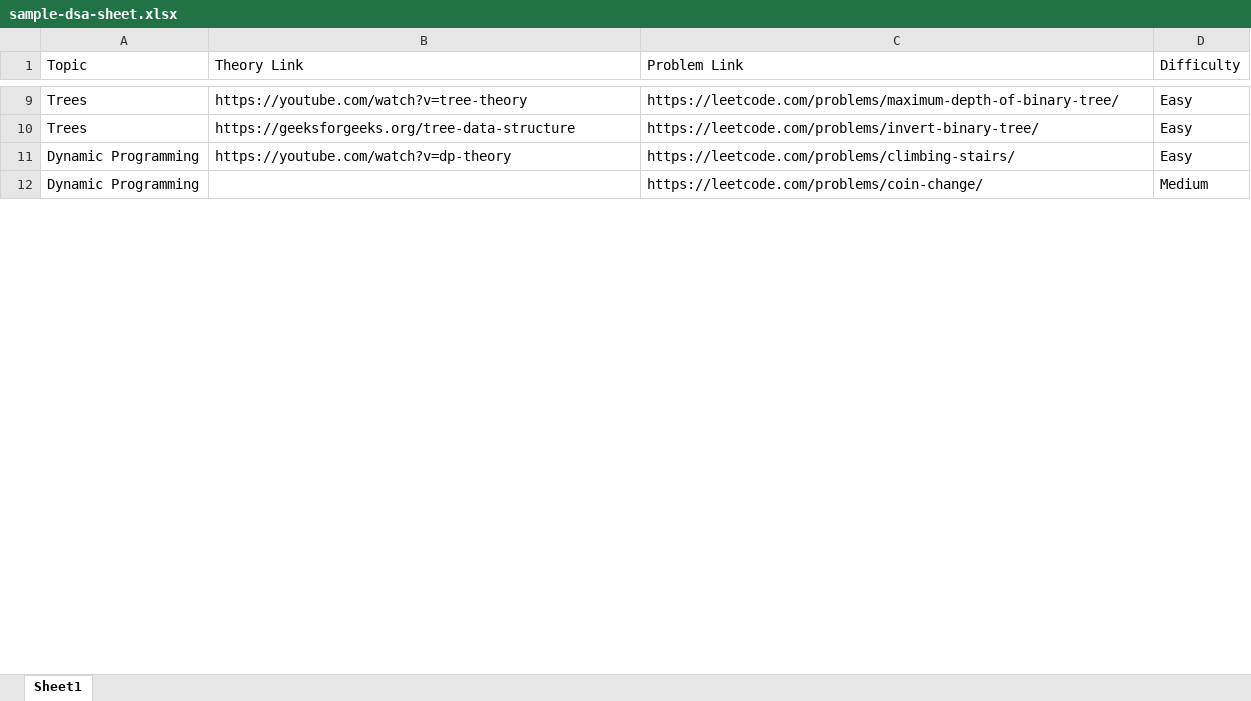
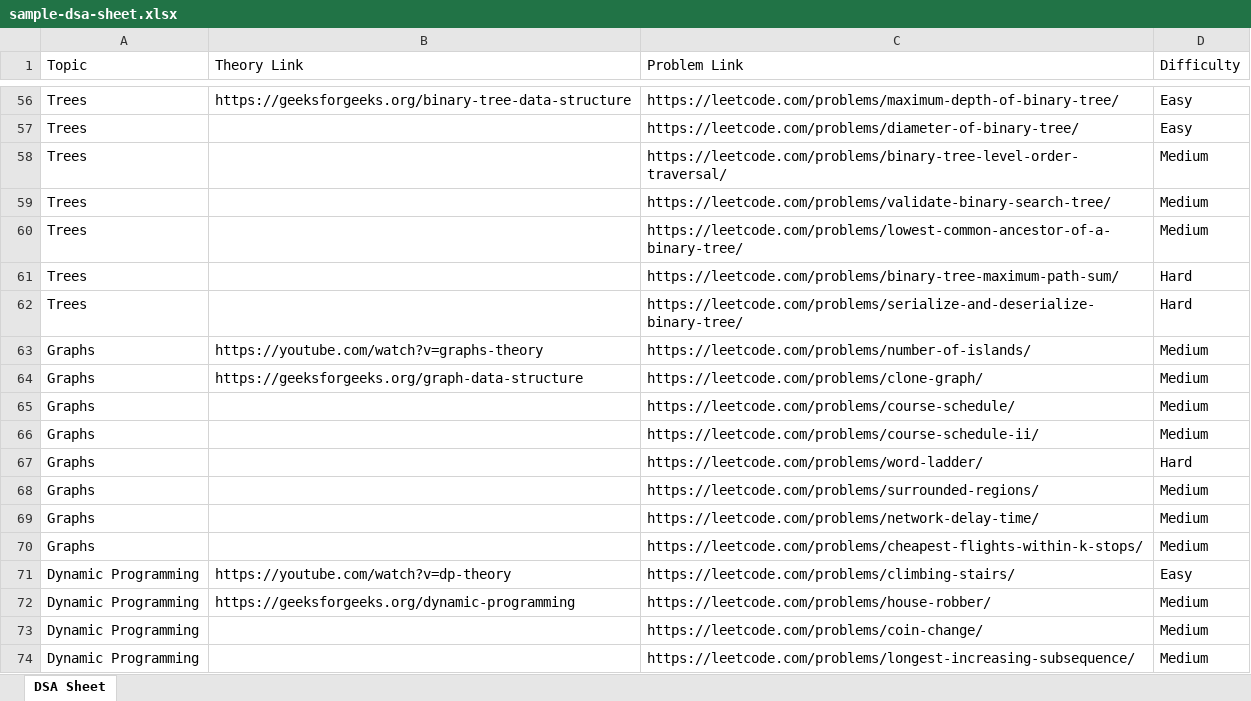
Before and after one commit to tusharb8/dsa_sheet, an Excel workbook: client/public/sample-dsa-sheet.xlsx, sheet DSA Sheet, drawn as a sheet; only a part is shown, gaps mark what is left out; values as stored, in another font and other column widths than the file's, no borders; addresses are those after the commit; the diff covers the shown part only; the diff names each change by its address in the sheet, - before the commit and + after, or states it on an @@ line.

Commit message:
Integrate Qdrant vector search for semantic problem lookup
- Add VectorModule: embeds problems/resources via Ollama nomic-embed-text and upserts into Qdrant Cloud (dsa_sheet collection)
- Add /vector/status, /vector/reindex, /vector/search endpoints
- Auto-reindex after Excel uploads; incremental sync on problem/resource create/update/delete
- Chatbot: new search_semantic tool; search_problem tries Qdrant first with SQL ILike fallback
- Load server/.env via dotenv; extend sample sheet to 139 rows / 24 topics
- Document Qdrant setup and add qdrant service to docker-compose

```diff
--- a/client/public/sample-dsa-sheet.xlsx (sheet DSA Sheet)
+++ b/client/public/sample-dsa-sheet.xlsx (sheet DSA Sheet)
-sheet tab: Sheet1
+sheet tab: DSA Sheet
-B56 (Theory Link): https://youtube.com/watch?v=tree-theory
+B56 (Theory Link): https://geeksforgeeks.org/binary-tree-data-structure
-B57 (Theory Link): https://geeksforgeeks.org/tree-data-structure
+B57 (Theory Link): (empty)
-C57 (Problem Link): https://leetcode.com/problems/invert-binary-tree/
+C57 (Problem Link): https://leetcode.com/problems/diameter-of-binary-tree/
+row 58: Trees |  | https://leetcode.com/problems/binary-tree-level-order-traversal/ | Medium
+row 59: Trees |  | https://leetcode.com/problems/validate-binary-search-tree/ | Medium
+row 60: Trees |  | https://leetcode.com/problems/lowest-common-ancestor-of-a-binary-tree/ | Medium
+row 61: Trees |  | https://leetcode.com/problems/binary-tree-maximum-path-sum/ | Hard
+row 62: Trees |  | https://leetcode.com/problems/serialize-and-deserialize-binary-tree/ | Hard
+row 63: Graphs | https://youtube.com/watch?v=graphs-theory | https://leetcode.com/problems/number-of-islands/ | Medium
+row 64: Graphs | https://geeksforgeeks.org/graph-data-structure | https://leetcode.com/problems/clone-graph/ | Medium
+row 65: Graphs |  | https://leetcode.com/problems/course-schedule/ | Medium
+row 66: Graphs |  | https://leetcode.com/problems/course-schedule-ii/ | Medium
+row 67: Graphs |  | https://leetcode.com/problems/word-ladder/ | Hard
+row 68: Graphs |  | https://leetcode.com/problems/surrounded-regions/ | Medium
+row 69: Graphs |  | https://leetcode.com/problems/network-delay-time/ | Medium
+row 70: Graphs |  | https://leetcode.com/problems/cheapest-flights-within-k-stops/ | Medium
+row 72: Dynamic Programming | https://geeksforgeeks.org/dynamic-programming | https://leetcode.com/problems/house-robber/ | Medium
+row 74: Dynamic Programming |  | https://leetcode.com/problems/longest-increasing-subsequence/ | Medium
```
Also changed, not shown: 112 added rows and 6 edited cells elsewhere in this sheet, 18 other files.
